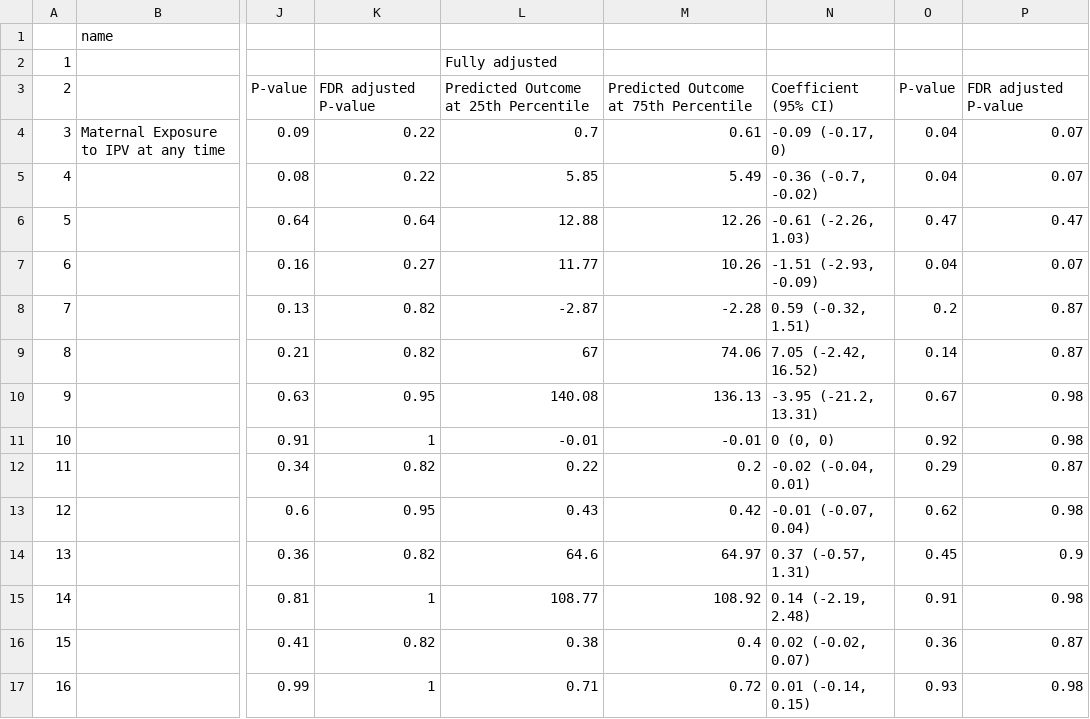
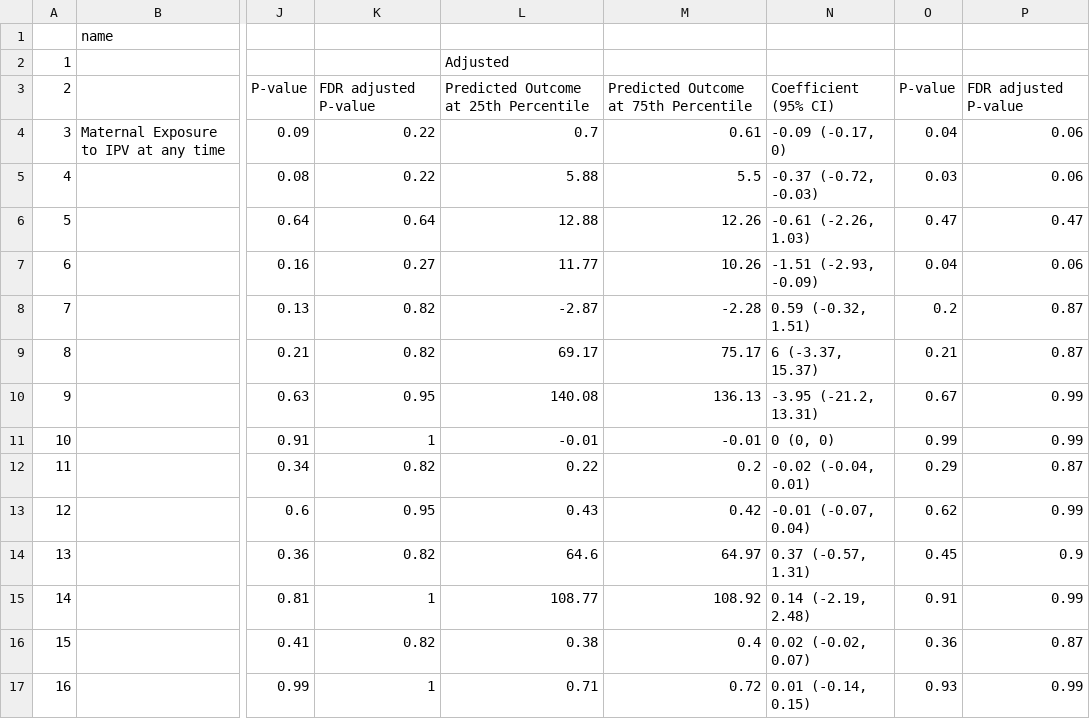
Before and after one commit to washb-eed-substudies/ipv-dep-stress-child, a CSV file: tables/main/stress-growth-table2.csv, drawn as a sheet; only a part is shown, gaps mark what is left out; the diff names each change by its address in the sheet, - before the commit and + after, or states it on an @@ line.

```diff
--- a/tables/main/stress-growth-table2.csv
+++ b/tables/main/stress-growth-table2.csv
-L2: Fully adjusted
+L2: Adjusted
-P4:P5: 0.07
+P4:P5: 0.06
-L5: 5.85
+L5: 5.88
-M5: 5.49
+M5: 5.5
-N5: -0.36 (-0.7, -0.02)
+N5: -0.37 (-0.72, -0.03)
-O5: 0.04
+O5: 0.03
-P7: 0.07
+P7: 0.06
-L9: 67
+L9: 69.17
-M9: 74.06
+M9: 75.17
-N9: 7.05 (-2.42, 16.52)
+N9: 6 (-3.37, 15.37)
-O9: 0.14
+O9: 0.21
-P10:P11: 0.98
+P10:P11: 0.99
-O11: 0.92
+O11: 0.99
-P13: 0.98
+P13: 0.99
-P15: 0.98
+P15: 0.99
-P17: 0.98
+P17: 0.99
```
Also changed, not shown: tables/main/stress-growth-table3.csv, tables/main/stress-growth-table4.csv, 4 other files.
